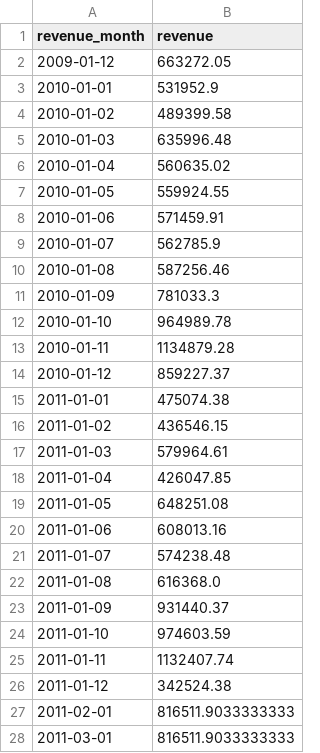
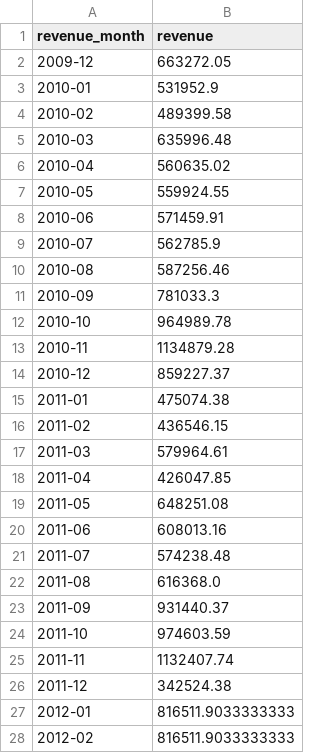
Before and after one commit to Notyashsingh/customer-revenue-analytics, a CSV file: data/processed/revenue_forecast.csv, drawn as a sheet; only a part is shown; the diff covers the shown part only.

```diff
--- a/data/processed/revenue_forecast.csv
+++ b/data/processed/revenue_forecast.csv
@@ -1,28 +1,28 @@
 revenue_month,revenue
-2009-01-12,663272.05
-2010-01-01,531952.9
-2010-01-02,489399.58
-2010-01-03,635996.48
-2010-01-04,560635.02
-2010-01-05,559924.55
-2010-01-06,571459.91
-2010-01-07,562785.9
-2010-01-08,587256.46
-2010-01-09,781033.3
-2010-01-10,964989.78
-2010-01-11,1134879.28
-2010-01-12,859227.37
-2011-01-01,475074.38
-2011-01-02,436546.15
-2011-01-03,579964.61
-2011-01-04,426047.85
-2011-01-05,648251.08
-2011-01-06,608013.16
-2011-01-07,574238.48
-2011-01-08,616368.0
-2011-01-09,931440.37
-2011-01-10,974603.59
-2011-01-11,1132407.74
-2011-01-12,342524.38
-2011-02-01,816511.9033333333
-2011-03-01,816511.9033333333
+2009-12,663272.05
+2010-01,531952.9
+2010-02,489399.58
+2010-03,635996.48
+2010-04,560635.02
+2010-05,559924.55
+2010-06,571459.91
+2010-07,562785.9
+2010-08,587256.46
+2010-09,781033.3
+2010-10,964989.78
+2010-11,1134879.28
+2010-12,859227.37
+2011-01,475074.38
+2011-02,436546.15
+2011-03,579964.61
+2011-04,426047.85
+2011-05,648251.08
+2011-06,608013.16
+2011-07,574238.48
+2011-08,616368.0
+2011-09,931440.37
+2011-10,974603.59
+2011-11,1132407.74
+2011-12,342524.38
+2012-01,816511.9033333333
+2012-02,816511.9033333333
```
Also changed, not shown: 1 edited cell elsewhere in this file, data/processed/customer_retention_matrix.csv, 13 other files.
